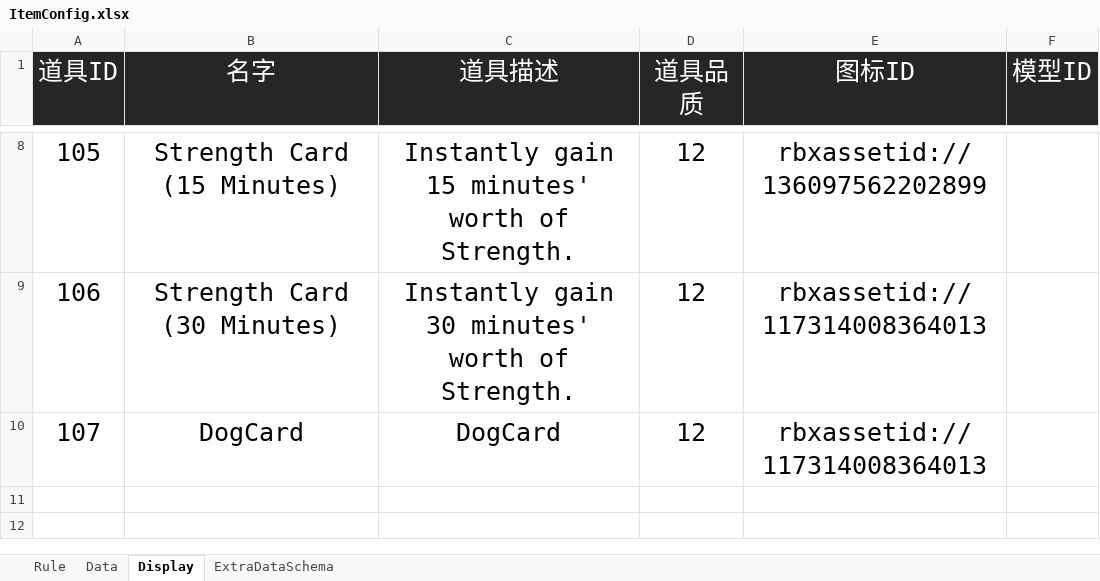
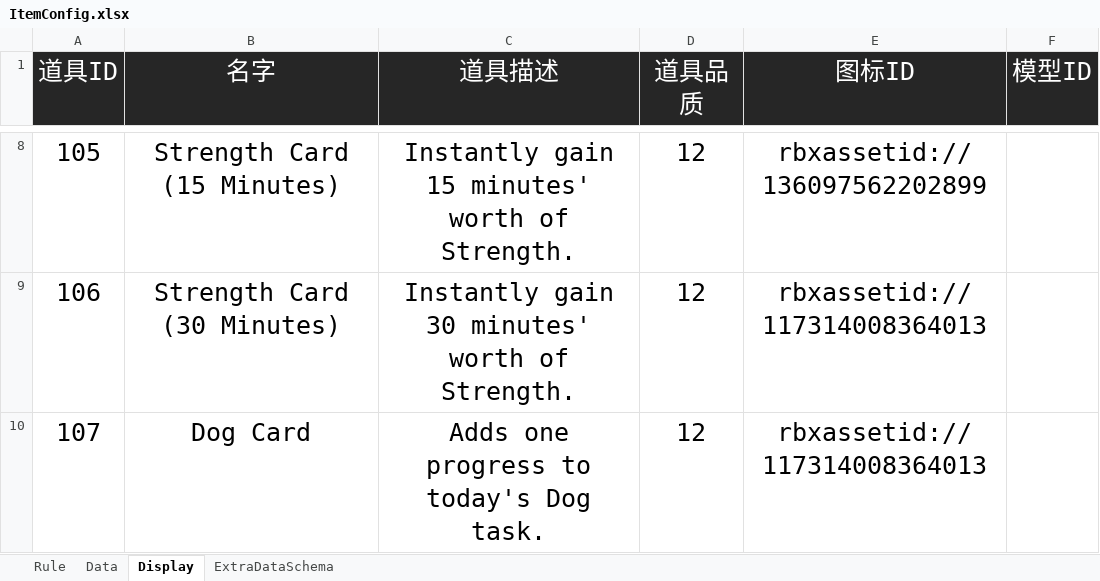
Before and after one commit to Lanransh/Roblox_Y1, an Excel workbook: 配置文档/ItemConfig.xlsx, sheet Display, drawn as a sheet; only a part is shown, gaps mark what is left out; values as stored, in another font and other column widths than the file's, no borders; the diff names each change by its address in the sheet, - before the commit and + after, or states it on an @@ line.

```diff
--- a/配置文档/ItemConfig.xlsx (sheet Display)
+++ b/配置文档/ItemConfig.xlsx (sheet Display)
-B10 (名字): DogCard
+B10 (名字): Dog Card
-C10 (道具描述): DogCard
+C10 (道具描述): Adds one progress to today's Dog task.
```
Also changed, not shown: 配置文档/ActivityConfig.xlsx, 配置文档/GameConfig.xlsx, 51 other files.
